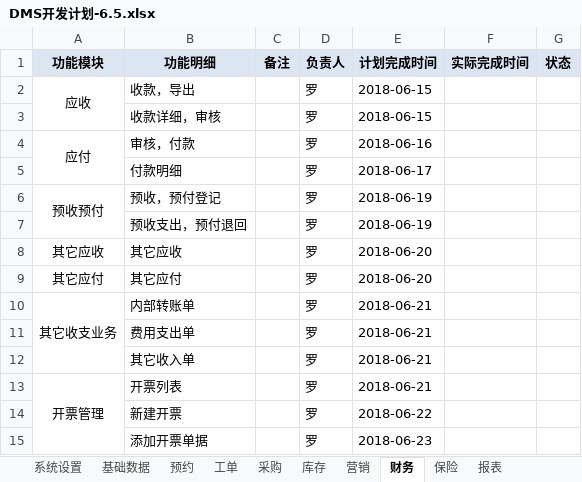
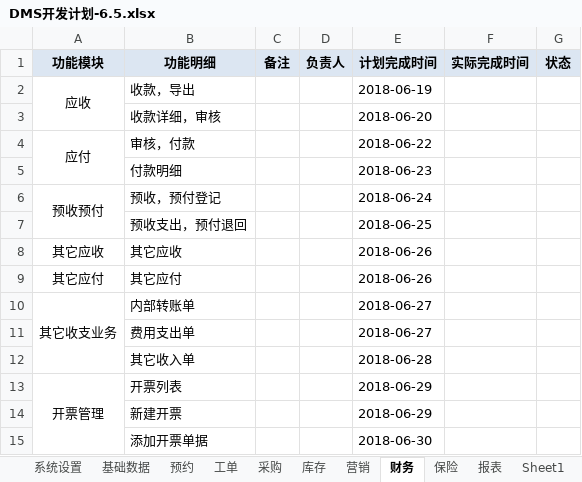
Before and after one commit to dinglingbo/test, an Excel workbook: DOC/DMS开发计划-6.5.xlsx, sheet 财务, drawn as a sheet; values as stored, in another font and other column widths than the file's, no borders; the diff names each change by its address in the sheet, - before the commit and + after, or states it on an @@ line.

```diff
--- a/DOC/DMS开发计划-6.5.xlsx (sheet 财务)
+++ b/DOC/DMS开发计划-6.5.xlsx (sheet 财务)
+sheet tab: Sheet1
-D2:D15 (负责人): 罗
+D2:D15 (负责人): (empty)
-E2 (计划完成时间): 2018-06-15
+E2 (计划完成时间): 2018-06-19
-E3 (计划完成时间): 2018-06-15
+E3 (计划完成时间): 2018-06-20
-E4 (计划完成时间): 2018-06-16
+E4 (计划完成时间): 2018-06-22
-E5 (计划完成时间): 2018-06-17
+E5 (计划完成时间): 2018-06-23
-E6 (计划完成时间): 2018-06-19
+E6 (计划完成时间): 2018-06-24
-E7 (计划完成时间): 2018-06-19
+E7 (计划完成时间): 2018-06-25
-E8:E9 (计划完成时间): 2018-06-20
+E8:E9 (计划完成时间): 2018-06-26
-E10:E11 (计划完成时间): 2018-06-21
+E10:E11 (计划完成时间): 2018-06-27
-E12 (计划完成时间): 2018-06-21
+E12 (计划完成时间): 2018-06-28
-E13 (计划完成时间): 2018-06-21
+E13 (计划完成时间): 2018-06-29
-E14 (计划完成时间): 2018-06-22
+E14 (计划完成时间): 2018-06-29
-E15 (计划完成时间): 2018-06-23
+E15 (计划完成时间): 2018-06-30
```
Also changed, not shown: sheet 工单, sheet 基础数据, sheet 系统设置, sheet 营销, sheet 库存, sheet 预约, 2 more sheets, 13 other files.
